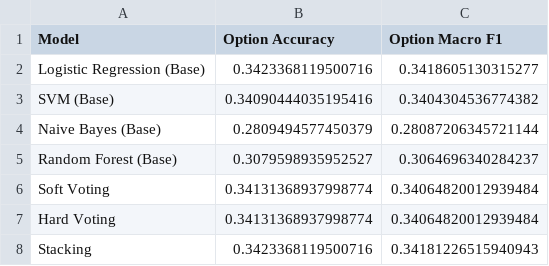
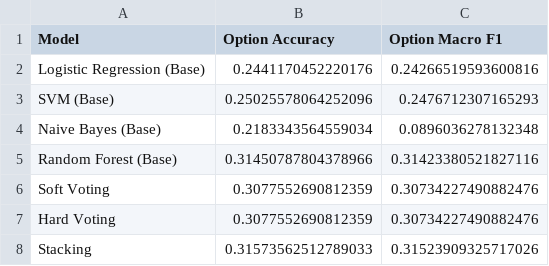
Before and after one commit to areebaxw/Brain-Bling, a CSV file: models/model_a/traditional/ensemble_option_metrics.csv, drawn as a sheet.

```diff
--- a/models/model_a/traditional/ensemble_option_metrics.csv
+++ b/models/model_a/traditional/ensemble_option_metrics.csv
@@ -1,8 +1,8 @@
 Model,Option Accuracy,Option Macro F1
-Logistic Regression (Base),0.3423368119500716,0.3418605130315277
-SVM (Base),0.34090444035195416,0.3404304536774382
-Naive Bayes (Base),0.2809494577450379,0.28087206345721144
-Random Forest (Base),0.3079598935952527,0.3064696340284237
-Soft Voting,0.34131368937998774,0.34064820012939484
-Hard Voting,0.34131368937998774,0.34064820012939484
-Stacking,0.3423368119500716,0.34181226515940943
+Logistic Regression (Base),0.2441170452220176,0.24266519593600816
+SVM (Base),0.25025578064252096,0.2476712307165293
+Naive Bayes (Base),0.2183343564559034,0.0896036278132348
+Random Forest (Base),0.31450787804378966,0.31423380521827116
+Soft Voting,0.3077552690812359,0.30734227490882476
+Hard Voting,0.3077552690812359,0.30734227490882476
+Stacking,0.31573562512789033,0.31523909325717026
```
Also changed, not shown: models/model_a/traditional/option_selection_metrics.csv, 23 other files.
